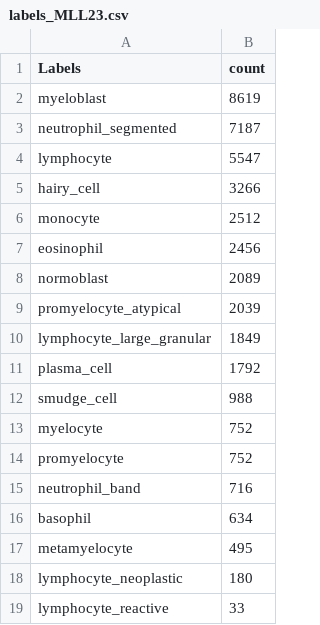
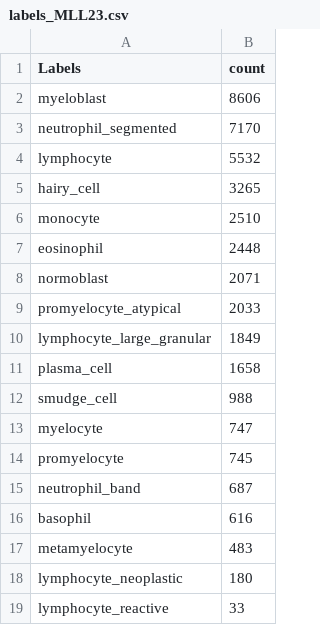
Before and after one commit to marrlab/MLL23, a CSV file: labels_MLL23.csv, drawn as a sheet.

Commit message:
Update labels_MLL23.csv

```diff
--- a/labels_MLL23.csv
+++ b/labels_MLL23.csv
@@ -1,18 +1,18 @@
 Labels, count
-myeloblast,8619
-neutrophil_segmented,7187
-lymphocyte,5547
-hairy_cell,3266
-monocyte,2512
-eosinophil,2456
-normoblast,2089
-promyelocyte_atypical,2039
+myeloblast,8606
+neutrophil_segmented,7170
+lymphocyte,5532
+hairy_cell,3265
+monocyte,2510
+eosinophil,2448
+normoblast,2071
+promyelocyte_atypical,2033
 lymphocyte_large_granular,1849
-plasma_cell,1792
+plasma_cell,1658
 smudge_cell,988
-myelocyte,752
-promyelocyte,752
-neutrophil_band,716
-basophil,634
-metamyelocyte,495
+myelocyte,747
+promyelocyte,745
+neutrophil_band,687
+basophil,616
+metamyelocyte,483
 lymphocyte_neoplastic,180
```
